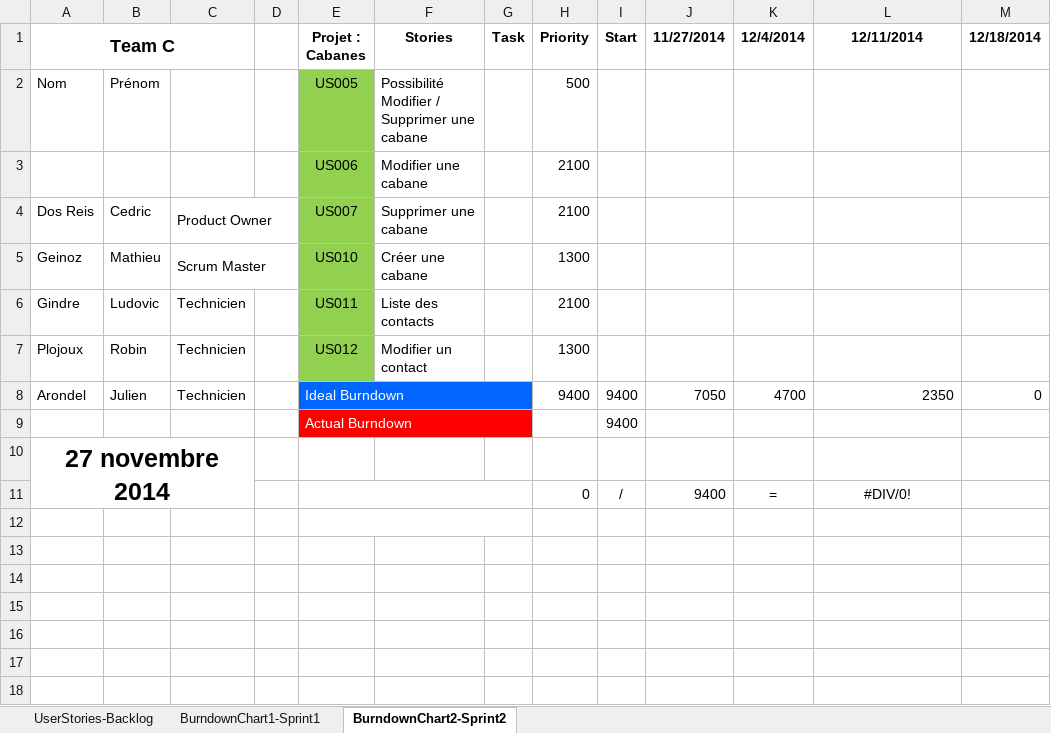
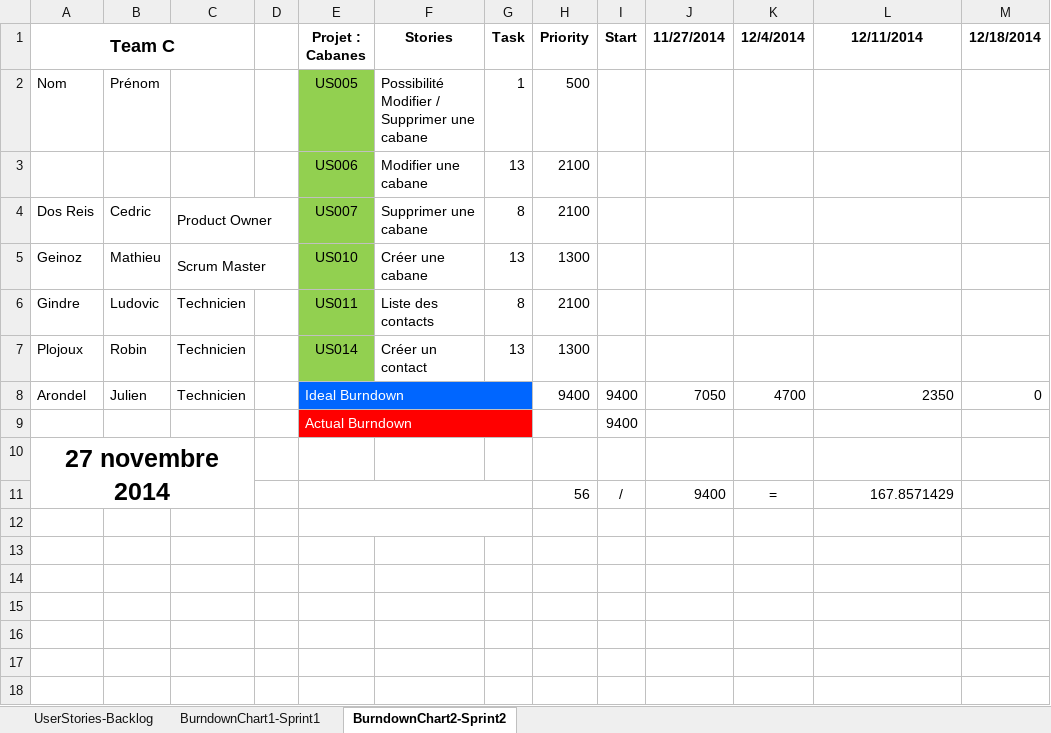
Before and after one commit to RobinP122/Cabane, an Excel workbook: Documents/DocumentsGroupeC.xlsx, sheet BurndownChart2-Sprint2, drawn as a sheet; only a part is shown; values as stored, in another font and other column widths than the file's, no borders; charts and pictures not drawn; the diff names each change by its address in the sheet, - before the commit and + after, or states it on an @@ line.

Commit message:
MAJ Documents après rétro.

```diff
--- a/Documents/DocumentsGroupeC.xlsx (sheet BurndownChart2-Sprint2)
+++ b/Documents/DocumentsGroupeC.xlsx (sheet BurndownChart2-Sprint2)
-G2 (Task): (empty)
+G2 (Task): 1
-G3 (Task): (empty)
+G3 (Task): 13
-G4 (Task): (empty)
+G4 (Task): 8
-G5 (Task): (empty)
+G5 (Task): 13
-G6 (Task): (empty)
+G6 (Task): 8
-E7 (Projet : Cabanes): US012
+E7 (Projet : Cabanes): US014
-F7 (Stories): Modifier un contact
+F7 (Stories): Créer un contact
-G7 (Task): (empty)
+G7 (Task): 13
-H11 (Priority): 0
+H11 (Priority): 56
-L11 (12/11/2014): #DIV/0!
+L11 (12/11/2014): 167.8571429
-L11 alignment: center
+L11 alignment: right
```
Also changed, not shown: charts or pictures.
